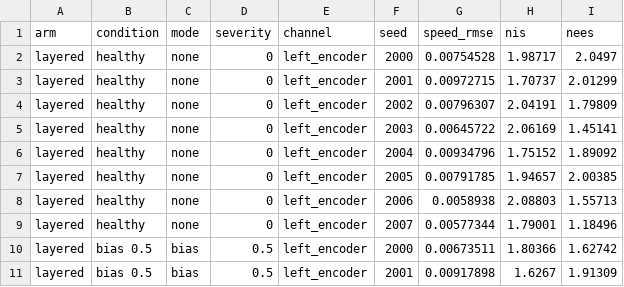
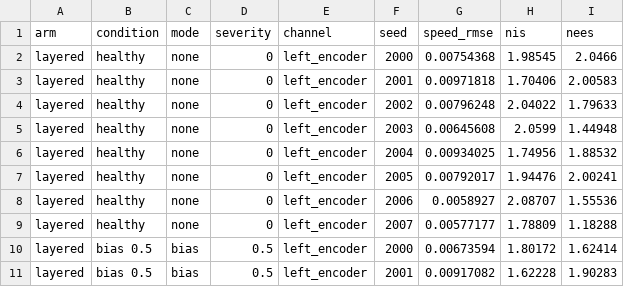
Before and after one commit to astrain2028/ai4fly-estimation, a CSV file: results/bakeoff_layered.csv, drawn as a sheet; only a part is shown; the diff covers the shown part only.

Commit message:
Regenerate layered's results with the epistemic term on
Robot bakeoff, moment-order sweep and mid-run trace, and both quadcopter
bakeoffs, rerun with the term on and, on the quadcopter, yaw wrapped. The
robot moves at most 0.2% on any run. On the quadcopter only layered
moves, and slightly: healthy 0.691 -> 0.677 degrees, accelerometer noise
3.0 1.098 -> 1.088. Figures redrawn from the new files.

```diff
--- a/results/bakeoff_layered.csv
+++ b/results/bakeoff_layered.csv
@@ -1,11 +1,11 @@
 arm,condition,mode,severity,channel,seed,speed_rmse,nis,nees
-layered,healthy,none,0,left_encoder,2000,0.00754528,1.98717,2.0497
-layered,healthy,none,0,left_encoder,2001,0.00972715,1.70737,2.01299
-layered,healthy,none,0,left_encoder,2002,0.00796307,2.04191,1.79809
-layered,healthy,none,0,left_encoder,2003,0.00645722,2.06169,1.45141
-layered,healthy,none,0,left_encoder,2004,0.00934796,1.75152,1.89092
-layered,healthy,none,0,left_encoder,2005,0.00791785,1.94657,2.00385
-layered,healthy,none,0,left_encoder,2006,0.0058938,2.08803,1.55713
-layered,healthy,none,0,left_encoder,2007,0.00577344,1.79001,1.18496
-layered,bias 0.5,bias,0.5,left_encoder,2000,0.00673511,1.80366,1.62742
-layered,bias 0.5,bias,0.5,left_encoder,2001,0.00917898,1.6267,1.91309
+layered,healthy,none,0,left_encoder,2000,0.00754368,1.98545,2.0466
+layered,healthy,none,0,left_encoder,2001,0.00971818,1.70406,2.00583
+layered,healthy,none,0,left_encoder,2002,0.00796248,2.04022,1.79633
+layered,healthy,none,0,left_encoder,2003,0.00645608,2.0599,1.44948
+layered,healthy,none,0,left_encoder,2004,0.00934025,1.74956,1.88532
+layered,healthy,none,0,left_encoder,2005,0.00792017,1.94476,2.00241
+layered,healthy,none,0,left_encoder,2006,0.0058927,2.08707,1.55536
+layered,healthy,none,0,left_encoder,2007,0.00577177,1.78809,1.18288
+layered,bias 0.5,bias,0.5,left_encoder,2000,0.00673594,1.80172,1.62414
+layered,bias 0.5,bias,0.5,left_encoder,2001,0.00917082,1.62228,1.90283
```
Also changed, not shown: 138 edited cells elsewhere in this file, results/moments.csv, results/quad_bakeoff.csv, 8 other files.
